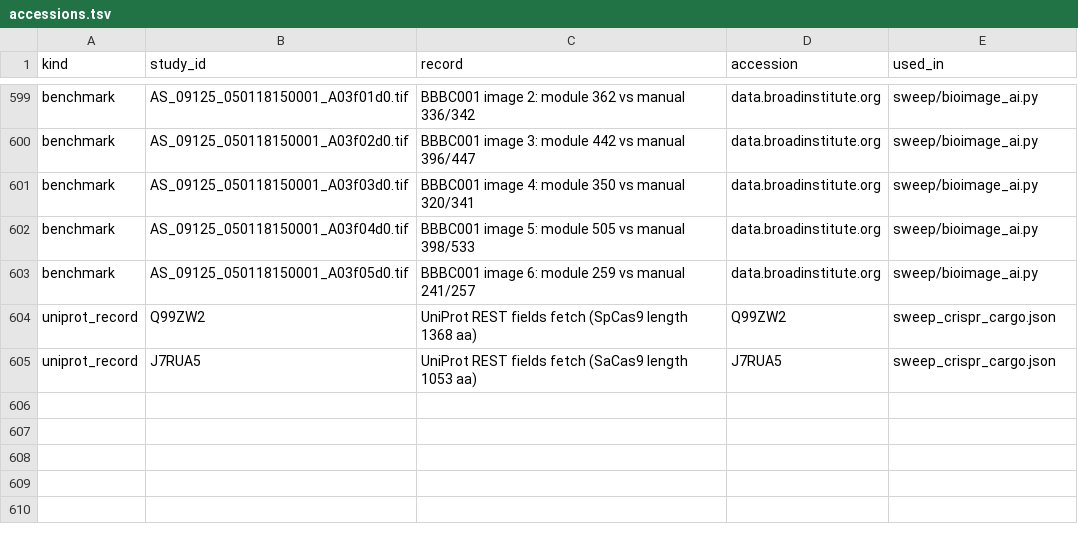
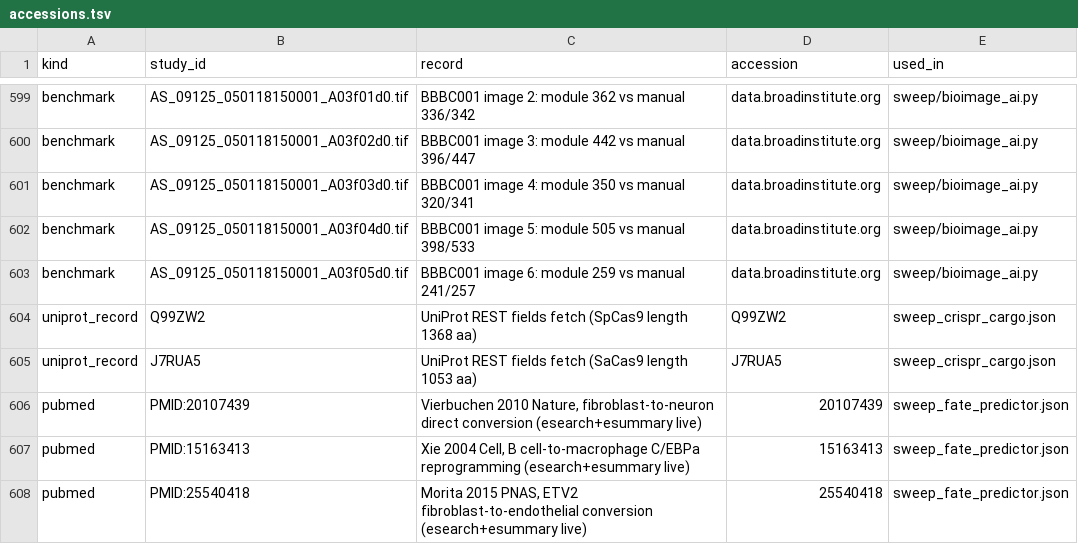
Before and after one commit to uditakankananonononono/mega27-01-sugarcode-realdata-validation, a TSV file: manifests/accessions.tsv, drawn as a sheet; only a part is shown, gaps mark what is left out; the diff names each change by its address in the sheet, - before the commit and + after, or states it on an @@ line.

Commit message:
module 98 fate_predictor: validated vs PubMed, calibration gap documented, +3 accession rows (607), F126 paper block, inventory 98/127

```diff
--- a/manifests/accessions.tsv
+++ b/manifests/accessions.tsv
+row 606: pubmed | PMID:20107439 | Vierbuchen 2010 Nature, fibroblast-to-neuron direct conversion (esearch+esummary live) | 20107439 | sweep_fate_predictor.json
+row 607: pubmed | PMID:15163413 | Xie 2004 Cell, B cell-to-macrophage C/EBPa reprogramming (esearch+esummary live) | 15163413 | sweep_fate_predictor.json
+row 608: pubmed | PMID:25540418 | Morita 2015 PNAS, ETV2 fibroblast-to-endothelial conversion (esearch+esummary live) | 25540418 | sweep_fate_predictor.json
```
Also changed, not shown: manifests/module_inventory.tsv, 6 other files.
